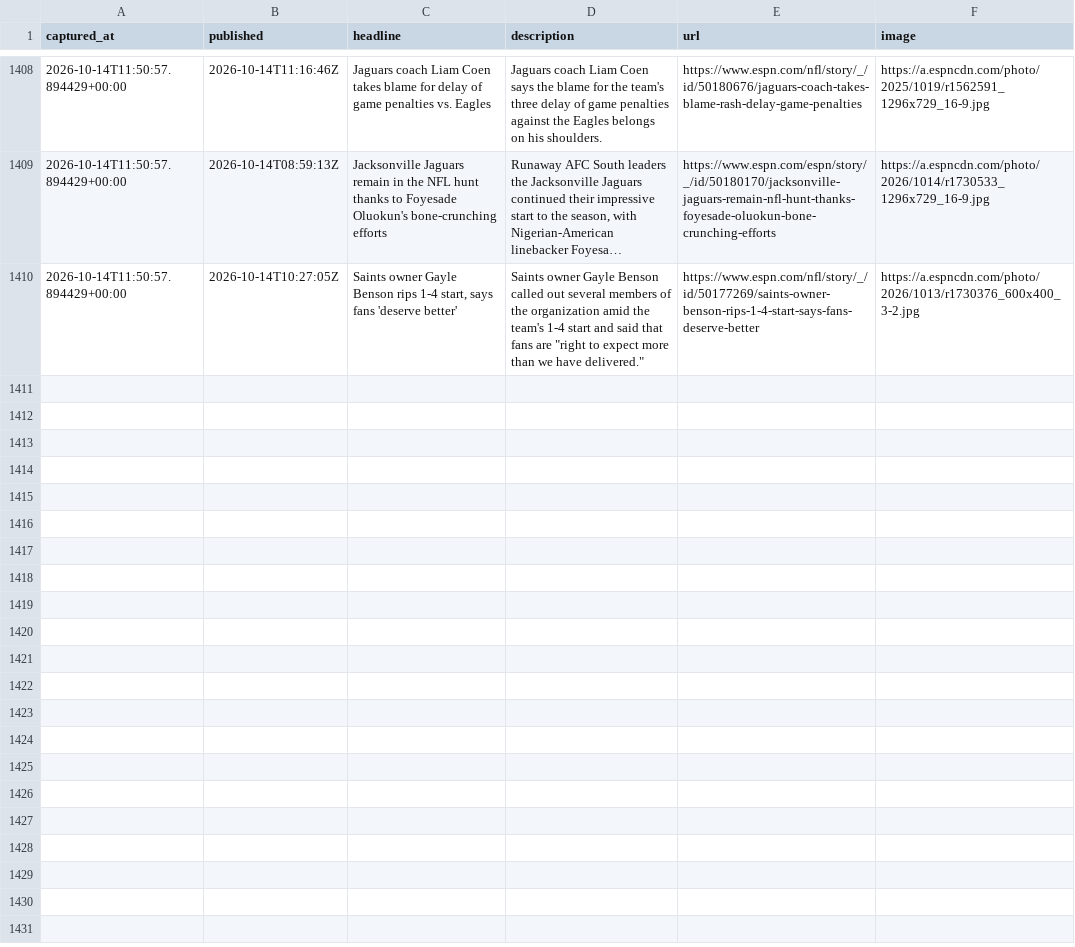
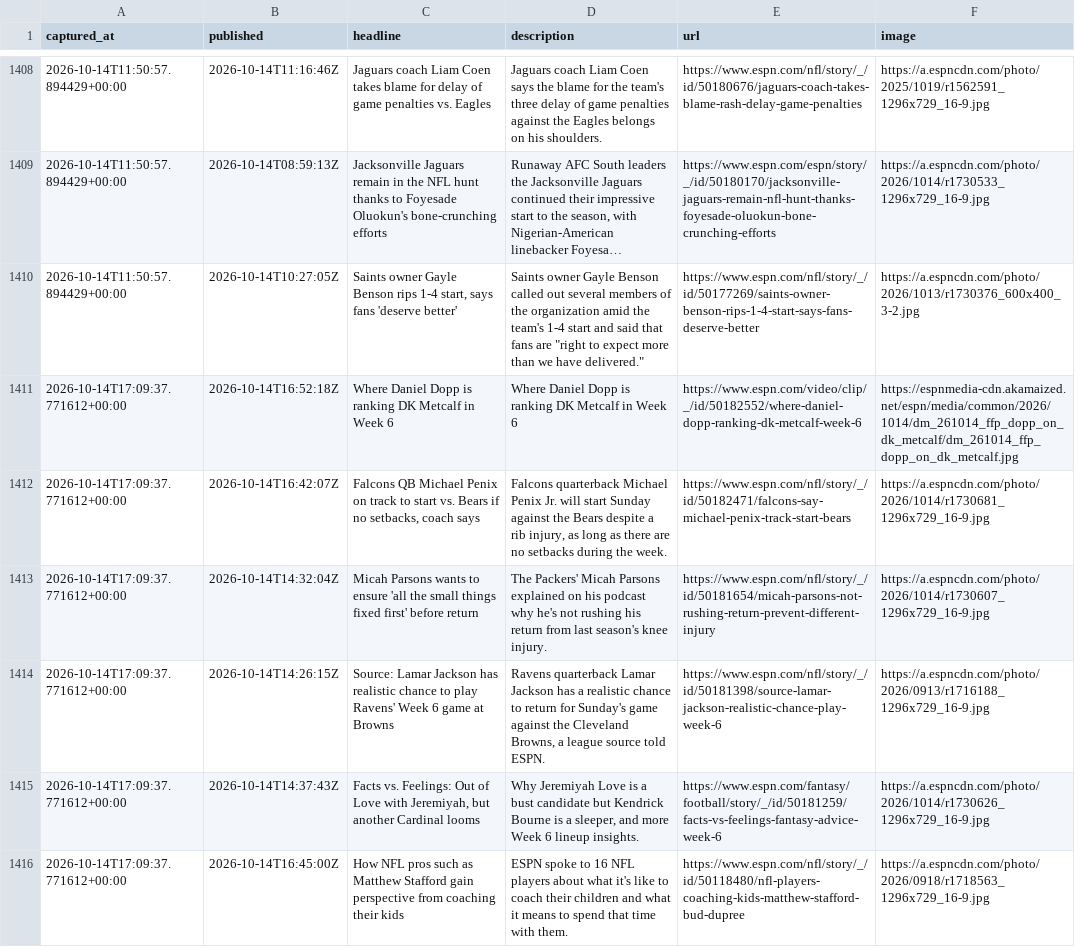
Before and after one commit to cmhart13-boop/OneMoreShiva-Native, a CSV file: data/injury_mentions.csv, drawn as a sheet; only a part is shown, gaps mark what is left out; long unchanged cells end in …; the diff names each change by its address in the sheet, - before the commit and + after, or states it on an @@ line.

```diff
--- a/data/injury_mentions.csv
+++ b/data/injury_mentions.csv
+row 1411: 2026-10-14T17:09:37.771612+00:00 | 2026-10-14T16:52:18Z | Where Daniel Dopp is ranking DK Metcalf in Week 6 | Where Daniel Dopp is ranking DK Metcalf in Week 6 | https://www.espn.com/video/clip/_/id/50182552/where-daniel-dopp-ranking-dk-metcalf-week-6 | https://espnmedia-cdn.akamaized.net/espn/media/common/2026/1014/dm_261014_ffp_dopp_on_dk_metcalf/dm_261014_ffp_dopp_on_dk_metcalf.jpg
+row 1412: 2026-10-14T17:09:37.771612+00:00 | 2026-10-14T16:42:07Z | Falcons QB Michael Penix on track to start vs. Bears if no setbacks, coach says | Falcons quarterback Michael Penix Jr. will start Sunday against the Bears despite a rib injury, as long as there are no setbacks during the week. | https://www.espn.com/nfl/story/_/id/50182471/falcons-say-michael-penix-track-start-bears | https://a.espncdn.com/photo/2026/1014/r1730681_1296x729_16-9.jpg
+row 1413: 2026-10-14T17:09:37.771612+00:00 | 2026-10-14T14:32:04Z | Micah Parsons wants to ensure 'all the small things fixed first' before return | The Packers' Micah Parsons explained on his podcast why he's not rushing his return from last season's knee injury. | https://www.espn.com/nfl/story/_/id/50181654/micah-parsons-not-rushing-return-prevent-different-injury | https://a.espncdn.com/photo/2026/1014/r1730607_1296x729_16-9.jpg
+row 1414: 2026-10-14T17:09:37.771612+00:00 | 2026-10-14T14:26:15Z | Source: Lamar Jackson has realistic chance to play Ravens' Week 6 game at Browns | Ravens quarterback Lamar Jackson has a realistic chance to return for Sunday's game against the Cleveland Browns, a league source told ESPN. | https://www.espn.com/nfl/story/_/id/50181398/source-lamar-jackson-realistic-chance-play-week-6 | https://a.espncdn.com/photo/2026/0913/r1716188_1296x729_16-9.jpg
+row 1415: 2026-10-14T17:09:37.771612+00:00 | 2026-10-14T14:37:43Z | Facts vs. Feelings: Out of Love with Jeremiyah, but another Cardinal looms | Why Jeremiyah Love is a bust candidate but Kendrick Bourne is a sleeper, and more Week 6 lineup insights. | https://www.espn.com/fantasy/football/story/_/id/50181259/facts-vs-feelings-fantasy-advice-week-6 | https://a.espncdn.com/photo/2026/1014/r1730626_1296x729_16-9.jpg
+row 1416: 2026-10-14T17:09:37.771612+00:00 | 2026-10-14T16:45:00Z | How NFL pros such as Matthew Stafford gain perspective from coaching their kids | ESPN spoke to 16 NFL players about what it's like to coach their children and what it means to spend that time with them. | https://www.espn.com/nfl/story/_/id/50118480/nfl-players-coaching-kids-matthew-stafford-bud-dupree | https://a.espncdn.com/photo/2026/0918/r1718563_1296x729_16-9.jpg
```
Also changed, not shown: 2 other files.
